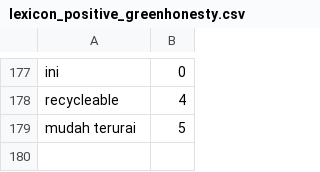
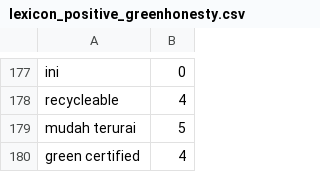
Before and after one commit to dwsafperri/lexicon_greenwashing_greenhonesty, a CSV file: lexicon_positive_greenhonesty.csv, drawn as a sheet; only a part is shown, gaps mark what is left out.

```diff
--- a/lexicon_positive_greenhonesty.csv
+++ b/lexicon_positive_greenhonesty.csv
@@ -179 +179,2 @@ recycleable,4
 mudah terurai,5
+green certified,4
```
Also changed, not shown: lexicon_negative_greenwashing.csv.
